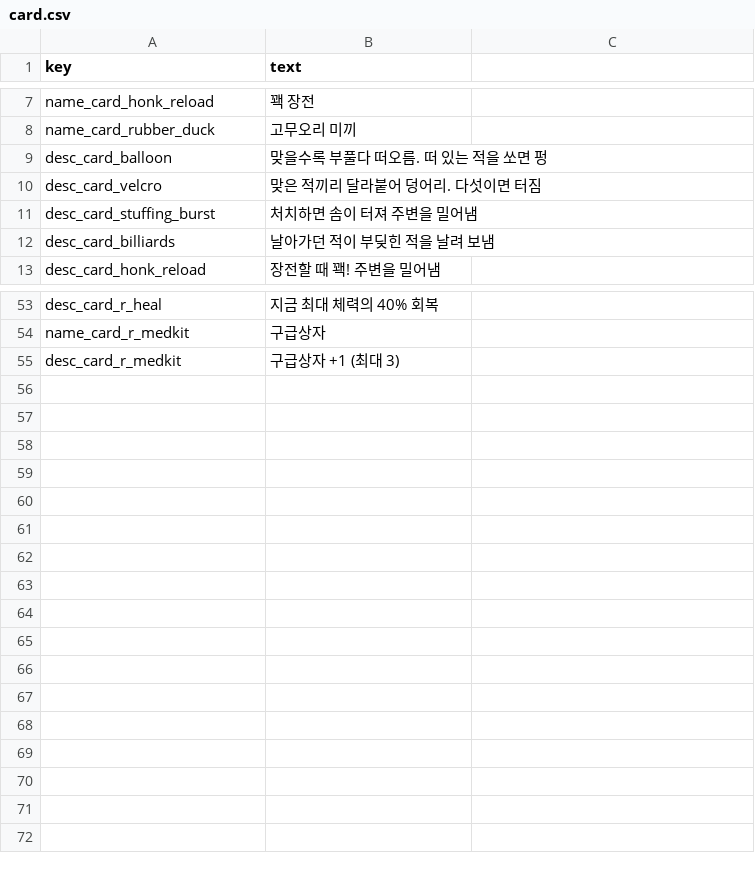
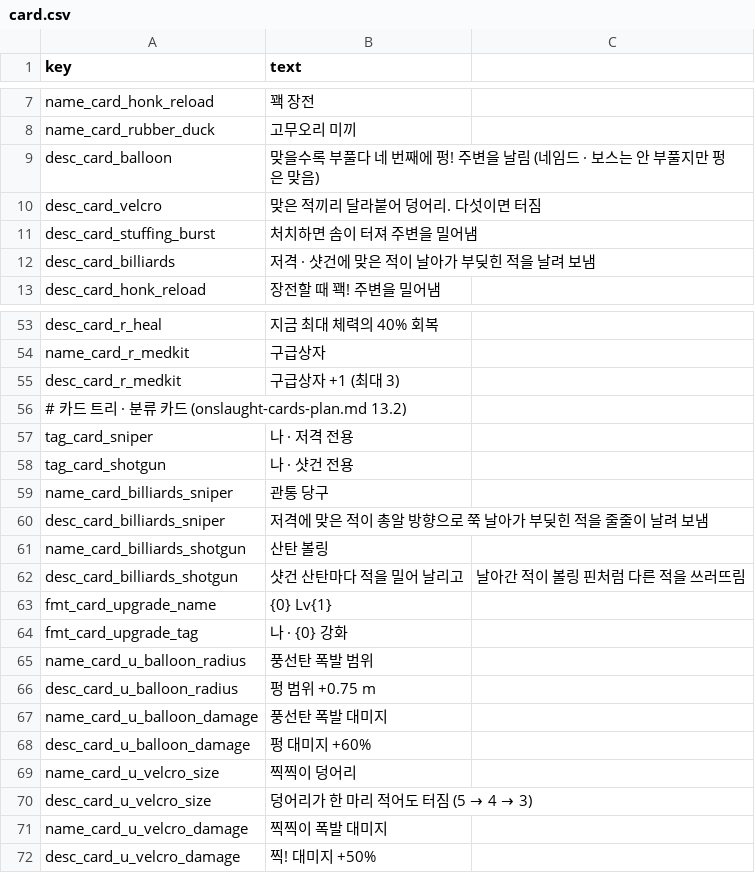
Before and after one commit to minidice/game-plushpanic-hordeshooter, a CSV file: game/content/lan/kor/card.csv, drawn as a sheet; only a part is shown, gaps mark what is left out.

```diff
--- a/game/content/lan/kor/card.csv
+++ b/game/content/lan/kor/card.csv
@@ -8,6 +8,6 @@ name_card_honk_reload,꽥 장전
 name_card_rubber_duck,고무오리 미끼
-desc_card_balloon,맞을수록 부풀다 떠오름. 떠 있는 적을 쏘면 펑
+desc_card_balloon,맞을수록 부풀다 네 번째에 펑! 주변을 날림 (네임드 · 보스는 안 부풀지만 펑은 맞음)
 desc_card_velcro,맞은 적끼리 달라붙어 덩어리. 다섯이면 터짐
 desc_card_stuffing_burst,처치하면 솜이 터져 주변을 밀어냄
-desc_card_billiards,날아가던 적이 부딪힌 적을 날려 보냄
+desc_card_billiards,저격 · 샷건에 맞은 적이 날아가 부딪힌 적을 날려 보냄
 desc_card_honk_reload,장전할 때 꽥! 주변을 밀어냄
@@ -60 +60,18 @@ name_card_r_medkit,구급상자
 desc_card_r_medkit,구급상자 +1 (최대 3)
+# 카드 트리 · 분류 카드 (onslaught-cards-plan.md 13.2)
+tag_card_sniper,나 · 저격 전용
+tag_card_shotgun,나 · 샷건 전용
+name_card_billiards_sniper,관통 당구
+desc_card_billiards_sniper,저격에 맞은 적이 총알 방향으로 쭉 날아가 부딪힌 적을 줄줄이 날려 보냄
+name_card_billiards_shotgun,산탄 볼링
+desc_card_billiards_shotgun,샷건 산탄마다 적을 밀어 날리고, 날아간 적이 볼링 핀처럼 다른 적을 쓰러뜨림
+fmt_card_upgrade_name,{0} Lv{1}
+fmt_card_upgrade_tag,나 · {0} 강화
+name_card_u_balloon_radius,풍선탄 폭발 범위
+desc_card_u_balloon_radius,펑 범위 +0.75 m
+name_card_u_balloon_damage,풍선탄 폭발 대미지
+desc_card_u_balloon_damage,펑 대미지 +60%
+name_card_u_velcro_size,찍찍이 덩어리
+desc_card_u_velcro_size,덩어리가 한 마리 적어도 터짐 (5 → 4 → 3)
+name_card_u_velcro_damage,찍찍이 폭발 대미지
+desc_card_u_velcro_damage,찍! 대미지 +50%
```
Also changed, not shown: game/content/lan/eng/card.csv, 11 other files.
